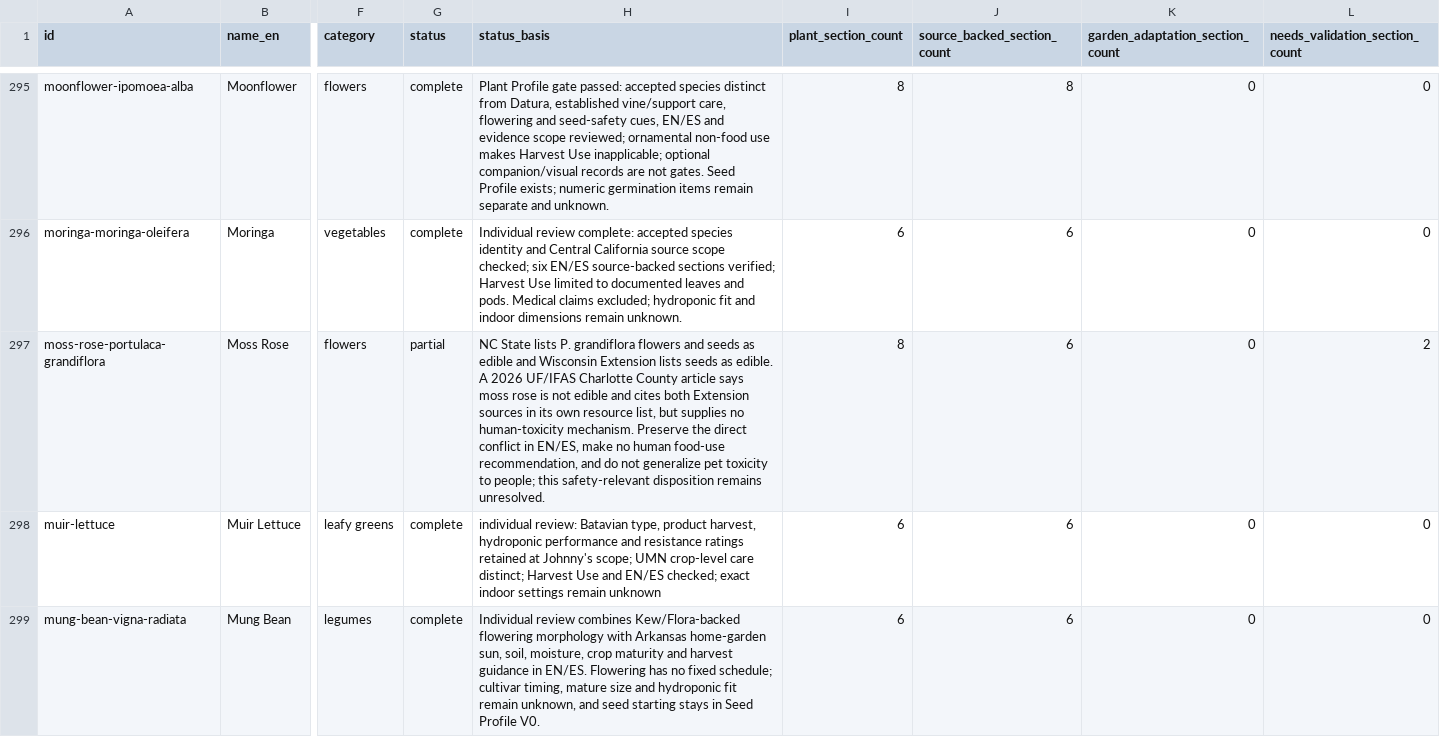
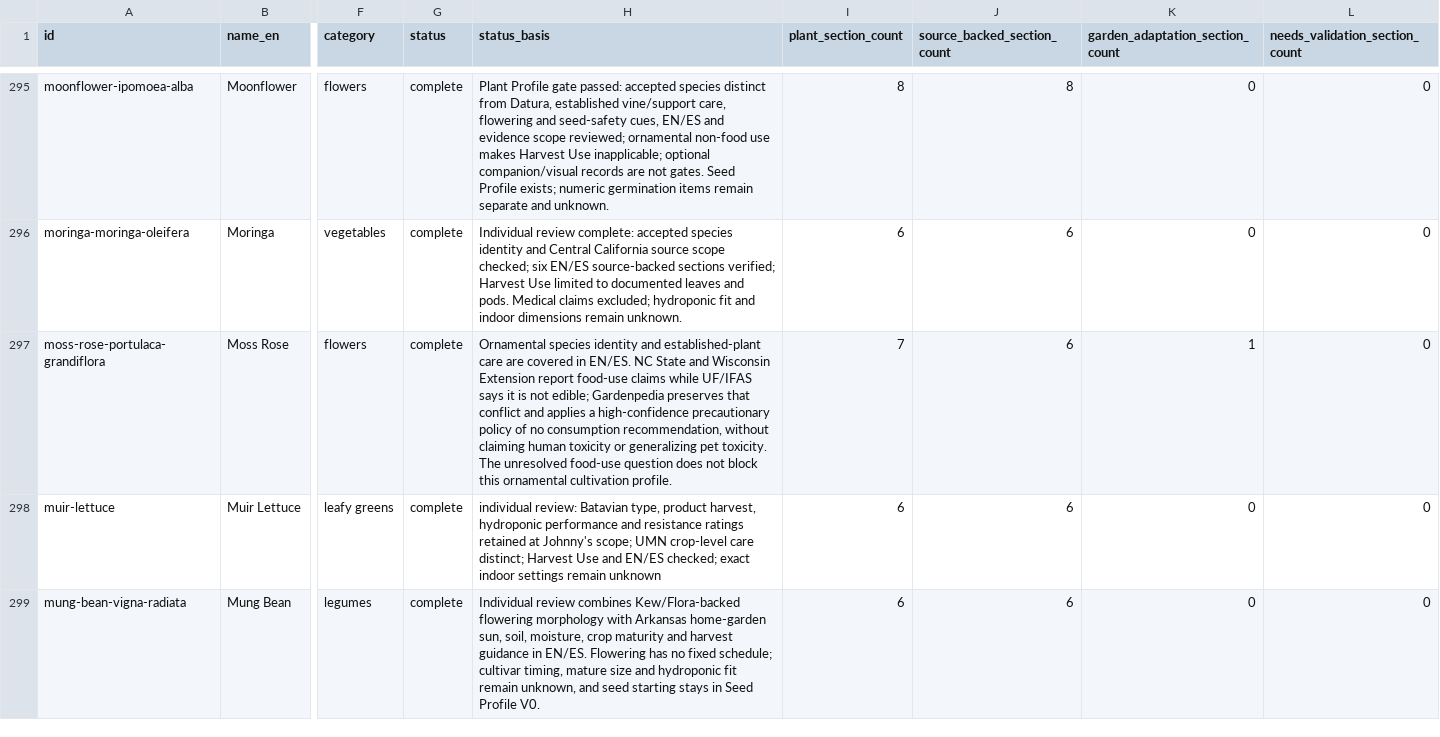
Before and after one commit to juangaudino/streex-garden, a CSV file: labs/gardenpedia/research/plant-profile-inventory-501-20261017.csv, drawn as a sheet; only a part is shown, gaps mark what is left out; the diff names each change by its address in the sheet, - before the commit and + after, or states it on an @@ line.

```diff
--- a/labs/gardenpedia/research/plant-profile-inventory-501-20261017.csv
+++ b/labs/gardenpedia/research/plant-profile-inventory-501-20261017.csv
-G297 (status): partial
+G297 (status): complete
-H297 (status_basis): NC State lists P. grandiflora flowers and seeds as edible and Wisconsin Extension lists seeds as edible. A 2026 UF/IFAS Charlotte County article says moss rose is not edible and cites both Extension sources in its own resource list, but supplies no human-toxicity mechanism. Preserve the direct conflict in EN/ES, make no human food-use recommendation, and do not generalize pet toxicity to people; this safety-relevant disposition remains unresolved.
+H297 (status_basis): Ornamental species identity and established-plant care are covered in EN/ES. NC State and Wisconsin Extension report food-use claims while UF/IFAS says it is not edible; Gardenpedia preserves that conflict and applies a high-confidence precautionary policy of no consumption recommendation, without claiming human toxicity or generalizing pet toxicity. The unresolved food-use question does not block this ornamental cultivation profile.
-I297 (plant_section_count): 8
+I297 (plant_section_count): 7
-K297 (garden_adaptation_section_count): 0
+K297 (garden_adaptation_section_count): 1
-L297 (needs_validation_section_count): 2
+L297 (needs_validation_section_count): 0
```
Also changed, not shown: labs/gardenpedia/research/profile-section-gap-matrix-501-20261017.csv, 5 other files.
